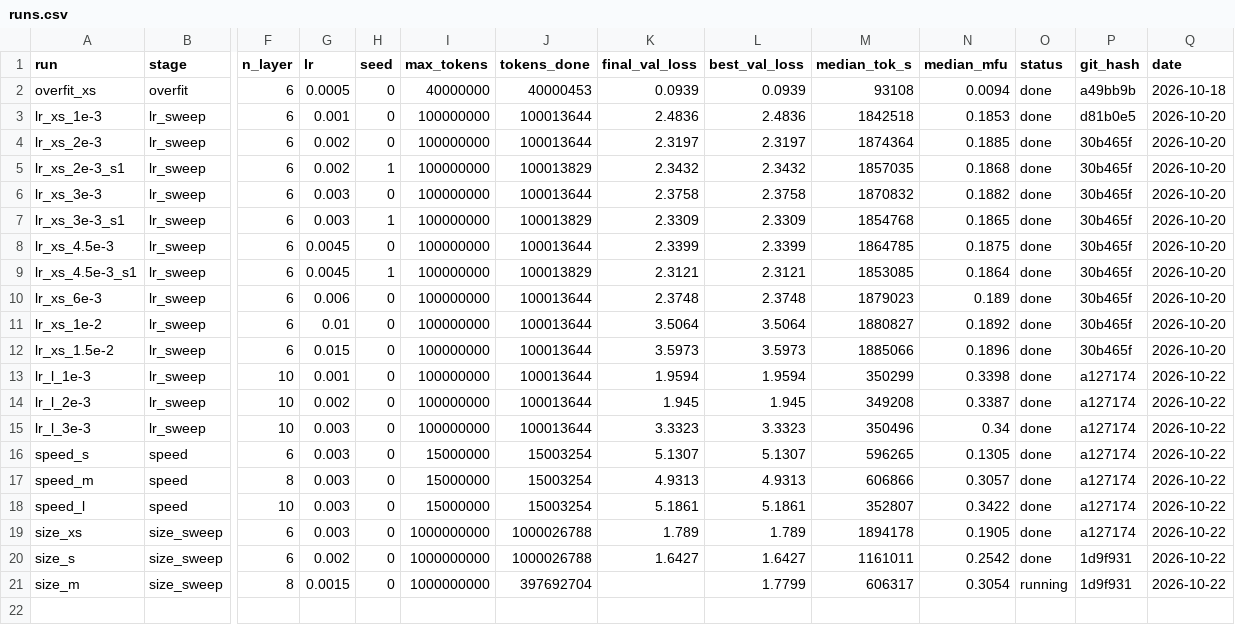
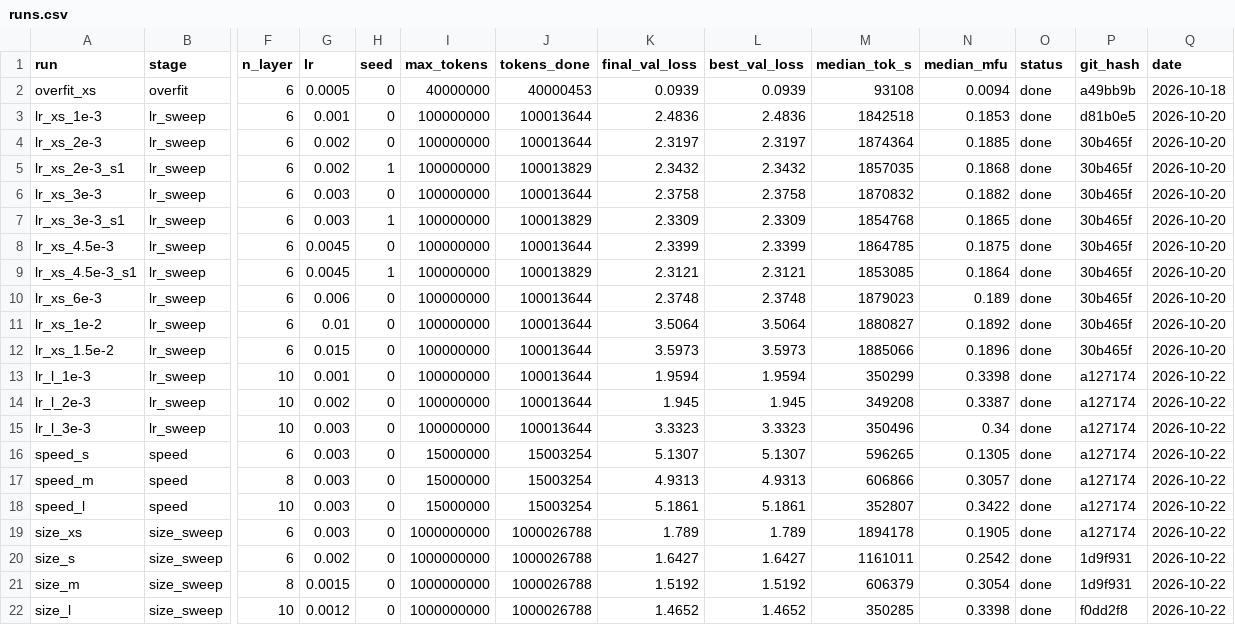
Before and after one commit to AshishSinha5/chess-lm, a CSV file: results/runs.csv, drawn as a sheet; only a part is shown, gaps mark what is left out; rows hold the shown columns only; the diff names each change by its address in the sheet, - before the commit and + after, or states it on an @@ line.

```diff
--- a/results/runs.csv
+++ b/results/runs.csv
-J21 (tokens_done): 397692704
+J21 (tokens_done): 1000026788
-K21 (final_val_loss): (empty)
+K21 (final_val_loss): 1.5192
-L21 (best_val_loss): 1.7799
+L21 (best_val_loss): 1.5192
-M21 (median_tok_s): 606317
+M21 (median_tok_s): 606379
-O21 (status): running
+O21 (status): done
+row 22: size_l | size_sweep | 10 | 0.0012 | 0 | 1000000000 | 1000026788 | 1.4652 | 1.4652 | 350285 | 0.3398 | done | f0dd2f8 | 2026-10-22
```
Also changed, not shown: results/curves/size_m.csv, 5 other files.
